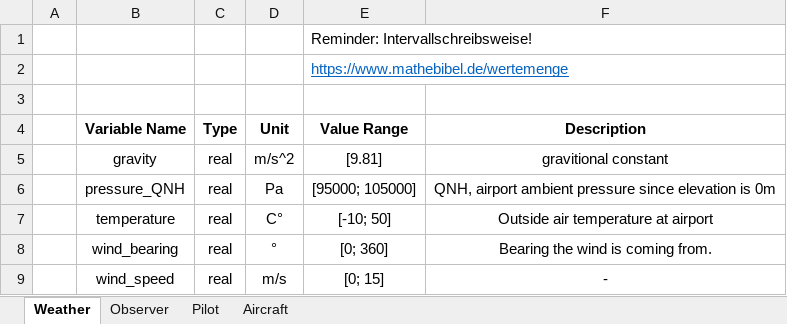
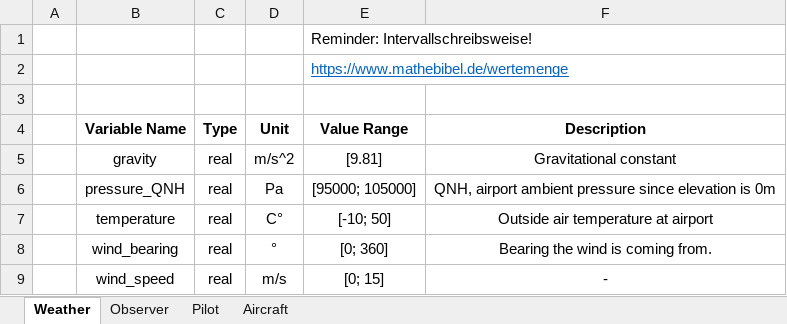
Before and after one commit to Erikx3/cessna_digital_twin_multi_agent, an Excel workbook: Variable_Overview.xlsx, sheet Weather, drawn as a sheet; values as stored, in another font and other column widths than the file's, no borders; the diff names each change by its address in the sheet, - before the commit and + after, or states it on an @@ line.

```diff
--- a/Variable_Overview.xlsx (sheet Weather)
+++ b/Variable_Overview.xlsx (sheet Weather)
-F5 (Description): gravitional constant
+F5 (Description): Gravitational constant
```
Also changed, not shown: 5 other files.
